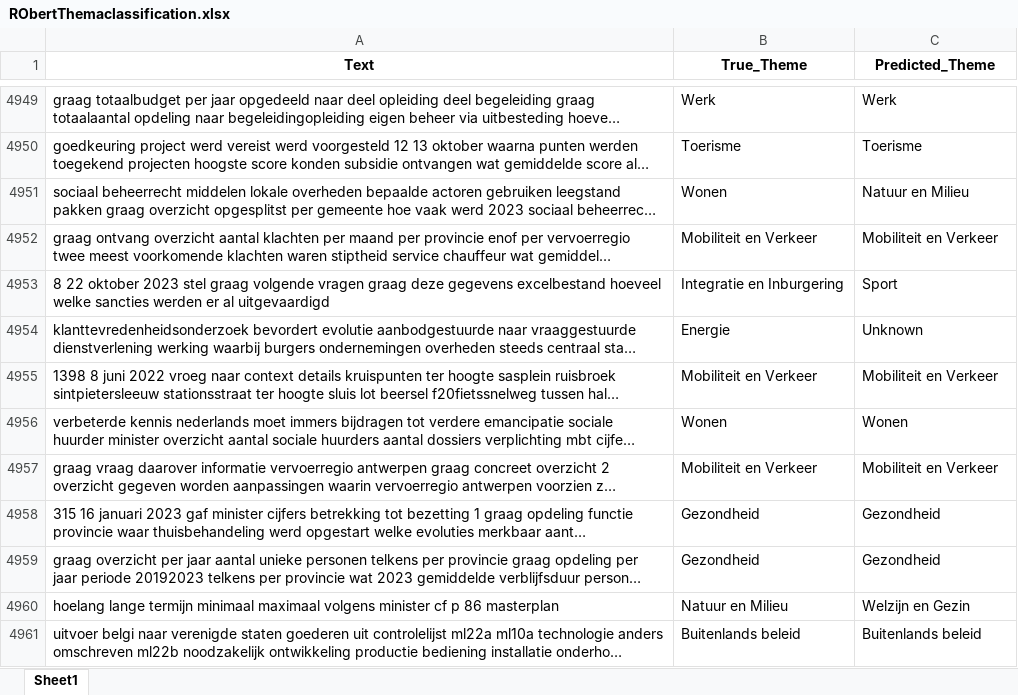
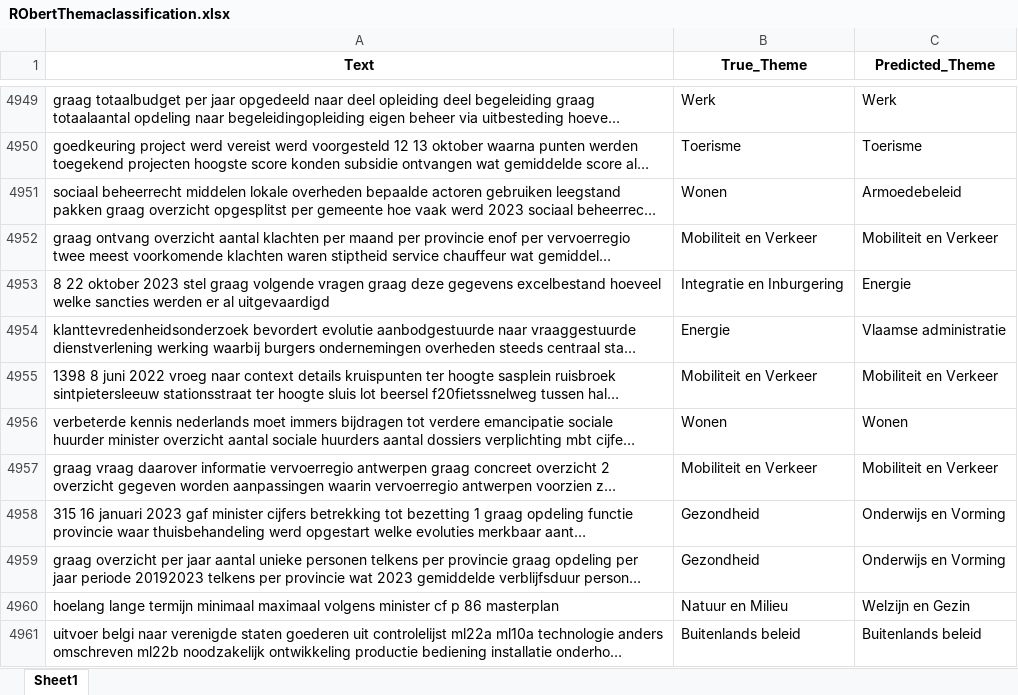
Before and after one commit to Corrie09/IdentifyingAndClassifying-Dutch-Statistical-Questions, an Excel workbook: BERT_Classifiers/RObertThemaclassification.xlsx, sheet Sheet1, drawn as a sheet; only a part is shown, gaps mark what is left out; long unchanged cells end in …; values as stored, in another font and other column widths than the file's, no borders; the diff covers the shown part only; the diff names each change by its address in the sheet, - before the commit and + after, or states it on an @@ line.

Commit message:
Beide Berts gerund, alsook in Robbert code toegevoegd om de true labels te plotten

```diff
--- a/BERT_Classifiers/RObertThemaclassification.xlsx (sheet Sheet1)
+++ b/BERT_Classifiers/RObertThemaclassification.xlsx (sheet Sheet1)
-C4951 (Predicted_Theme): Natuur en Milieu
+C4951 (Predicted_Theme): Armoedebeleid
-C4953 (Predicted_Theme): Sport
+C4953 (Predicted_Theme): Energie
-C4954 (Predicted_Theme): Unknown
+C4954 (Predicted_Theme): Vlaamse administratie
-C4958:C4959 (Predicted_Theme): Gezondheid
+C4958:C4959 (Predicted_Theme): Onderwijs en Vorming
```
Also changed, not shown: 538 edited cells elsewhere in this sheet, 2 other files.
